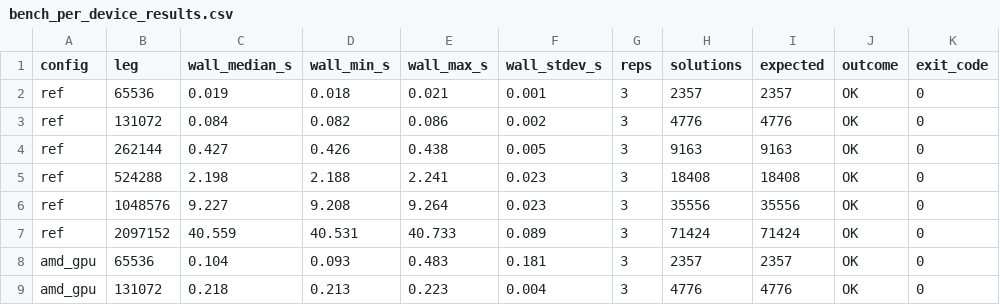
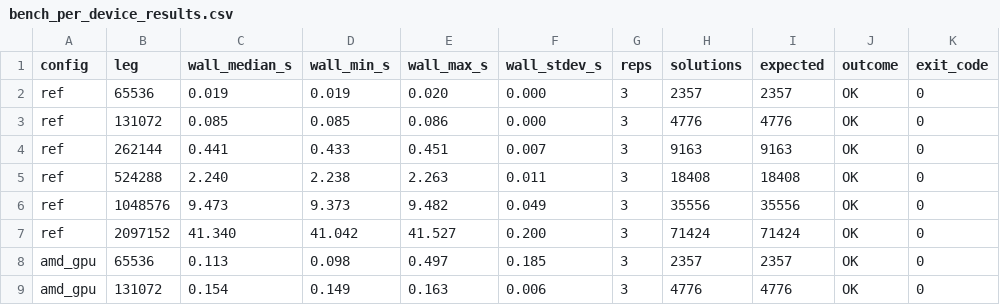
Before and after one commit to charlesarcher/ff-gpu, a CSV file: scripts/bench_per_device_results.csv, drawn as a sheet; only a part is shown; the diff covers the shown part only.

```diff
--- a/scripts/bench_per_device_results.csv
+++ b/scripts/bench_per_device_results.csv
@@ -1,9 +1,9 @@
 config,leg,wall_median_s,wall_min_s,wall_max_s,wall_stdev_s,reps,solutions,expected,outcome,exit_code
-ref,65536,0.019,0.018,0.021,0.001,3,2357,2357,OK,0
-ref,131072,0.084,0.082,0.086,0.002,3,4776,4776,OK,0
-ref,262144,0.427,0.426,0.438,0.005,3,9163,9163,OK,0
-ref,524288,2.198,2.188,2.241,0.023,3,18408,18408,OK,0
-ref,1048576,9.227,9.208,9.264,0.023,3,35556,35556,OK,0
-ref,2097152,40.559,40.531,40.733,0.089,3,71424,71424,OK,0
-amd_gpu,65536,0.104,0.093,0.483,0.181,3,2357,2357,OK,0
-amd_gpu,131072,0.218,0.213,0.223,0.004,3,4776,4776,OK,0
+ref,65536,0.019,0.019,0.020,0.000,3,2357,2357,OK,0
+ref,131072,0.085,0.085,0.086,0.000,3,4776,4776,OK,0
+ref,262144,0.441,0.433,0.451,0.007,3,9163,9163,OK,0
+ref,524288,2.240,2.238,2.263,0.011,3,18408,18408,OK,0
+ref,1048576,9.473,9.373,9.482,0.049,3,35556,35556,OK,0
+ref,2097152,41.340,41.042,41.527,0.200,3,71424,71424,OK,0
+amd_gpu,65536,0.113,0.098,0.497,0.185,3,2357,2357,OK,0
+amd_gpu,131072,0.154,0.149,0.163,0.006,3,4776,4776,OK,0
```
Also changed, not shown: 40 edited cells elsewhere in this file, scripts/bench_per_device_raw.csv, 5 other files.
